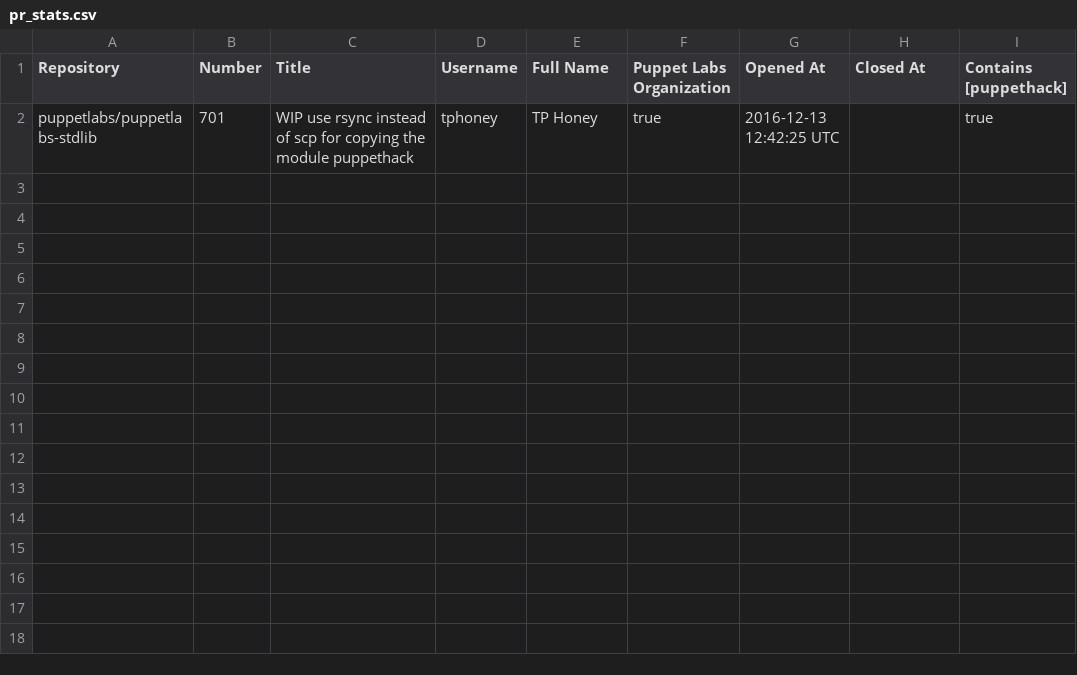
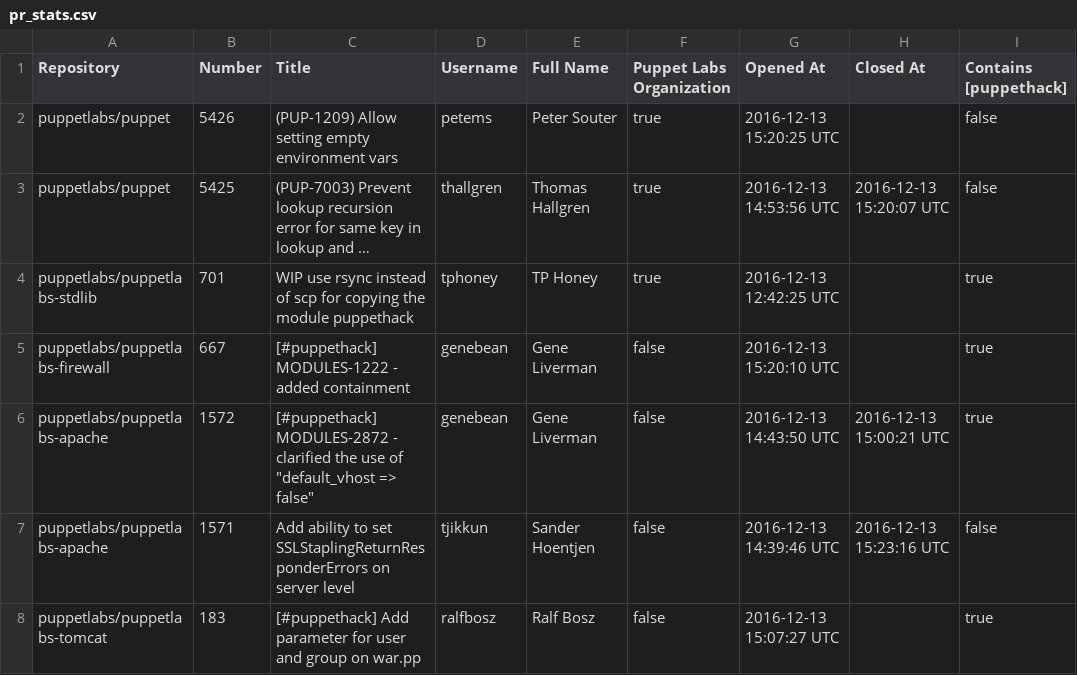
Before and after one commit to HAIL9000/puppethack_data, a CSV file: pr_stats.csv, drawn as a sheet; the diff names each change by its address in the sheet, - before the commit and + after, or states it on an @@ line.

Commit message:
Update pull requests stats 13-12-2016 08:00

```diff
--- a/pr_stats.csv
+++ b/pr_stats.csv
+row 2: puppetlabs/puppet | 5426 | (PUP-1209) Allow setting empty environment vars | petems | Peter Souter | true | 2016-12-13 15:20:25 UTC |  | false
+row 3: puppetlabs/puppet | 5425 | (PUP-7003) Prevent lookup recursion error for same key in lookup and … | thallgren | Thomas Hallgren | true | 2016-12-13 14:53:56 UTC | 2016-12-13 15:20:07 UTC | false
+row 5: puppetlabs/puppetlabs-firewall | 667 | [#puppethack] MODULES-1222 - added containment | genebean | Gene Liverman | false | 2016-12-13 15:20:10 UTC |  | true
+row 6: puppetlabs/puppetlabs-apache | 1572 | [#puppethack] MODULES-2872 - clarified the use of "default_vhost => false" | genebean | Gene Liverman | false | 2016-12-13 14:43:50 UTC | 2016-12-13 15:00:21 UTC | true
+row 7: puppetlabs/puppetlabs-apache | 1571 | Add ability to set SSLStaplingReturnResponderErrors on server level | tjikkun | Sander Hoentjen | false | 2016-12-13 14:39:46 UTC | 2016-12-13 15:23:16 UTC | false
+row 8: puppetlabs/puppetlabs-tomcat | 183 | [#puppethack] Add parameter for user and group on war.pp | ralfbosz | Ralf Bosz | false | 2016-12-13 15:07:27 UTC |  | true
```
